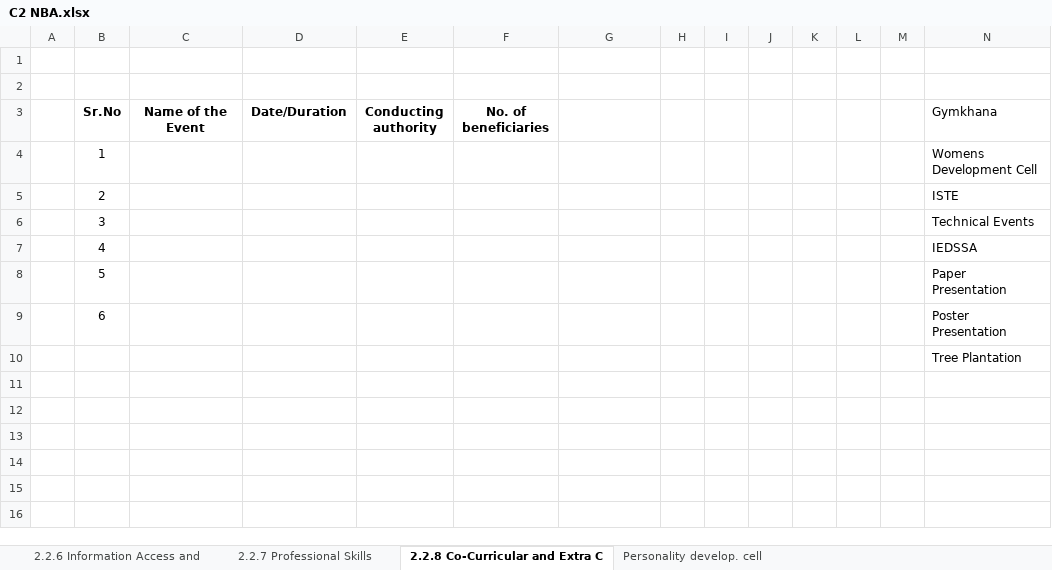
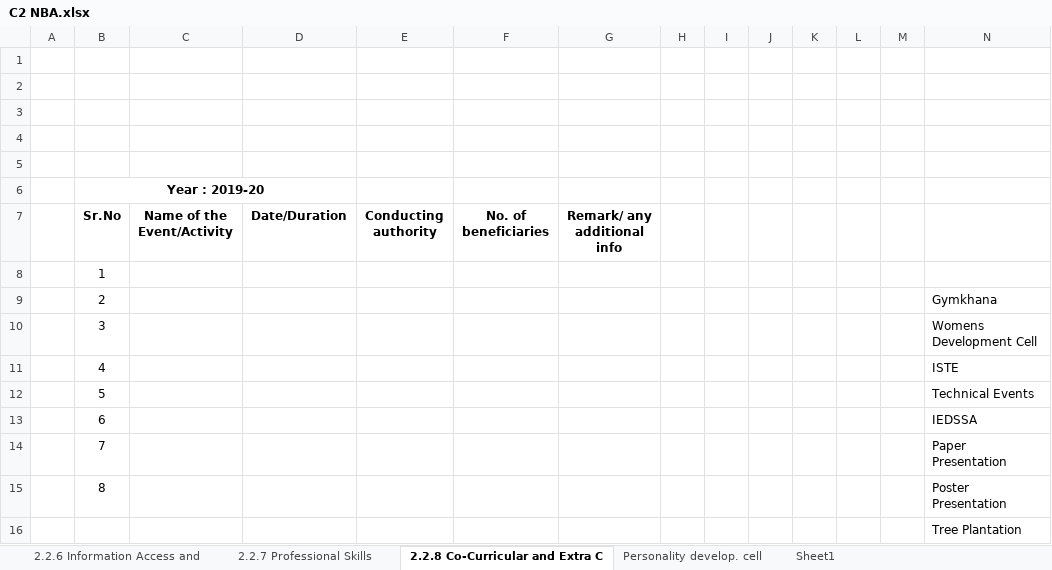
Before and after one commit to adambure21/NBAGRWPL, an Excel workbook: C2/C2 NBA.xlsx, sheet 2.2.8 Co-Curricular and Extra C, drawn as a sheet; values as stored, in another font and other column widths than the file's, no borders; addresses are those after the commit; the diff names each change by its address in the sheet, - before the commit and + after, or states it on an @@ line.

Commit message:
C2 Activities adding in sheet started

```diff
--- a/C2/C2 NBA.xlsx (sheet 2.2.8 Co-Curricular and Extra C)
+++ b/C2/C2 NBA.xlsx (sheet 2.2.8 Co-Curricular and Extra C)
+sheet tab: Sheet1
+row 3: (empty)
+row 4: (empty)
+row 5: (empty)
+row 6:  | Year : 2019-20
-C7: Name of the Event
+C7: Name of the Event/Activity
-G7: (empty)
+G7: Remark/ any additional info
-N7: Gymkhana
+N7: (empty)
-N8: Womens Development Cell
+N8: (empty)
-N9: ISTE
+N9: Gymkhana
-N10: Technical Events
+N10: Womens Development Cell
-N11: IEDSSA
+N11: ISTE
-N12: Paper Presentation
+N12: Technical Events
-N13: Poster Presentation
+N13: IEDSSA
+row 14:  | 7 |  |  |  |  |  |  |  |  |  |  |  | Paper Presentation
+row 15:  | 8 |  |  |  |  |  |  |  |  |  |  |  | Poster Presentation
```
